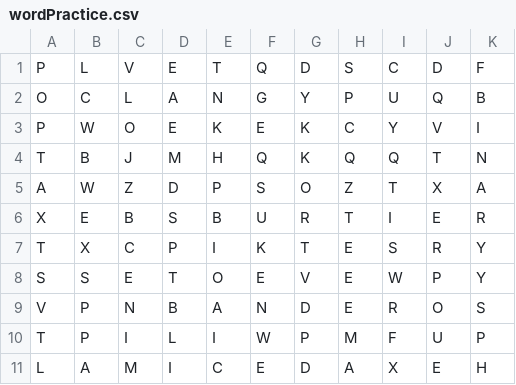
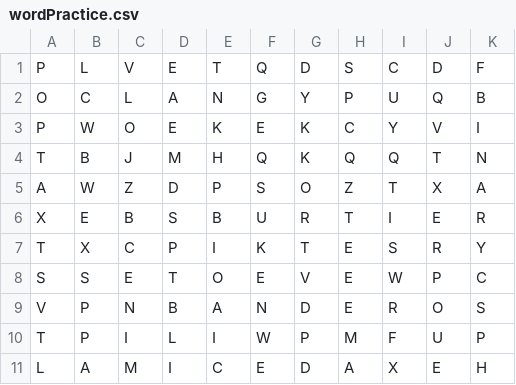
Before and after one commit to ElidaDev/AllLangs-Eli, a CSV file: Python/Misc.Projects/Misc/Word Search/wordPractice.csv, drawn as a sheet.

```diff
--- a/Python/Misc.Projects/Misc/Word Search/wordPractice.csv
+++ b/Python/Misc.Projects/Misc/Word Search/wordPractice.csv
@@ -7,3 +7,3 @@ X,E,B,S,B,U,R,T,I,E,R
 T,X,C,P,I,K,T,E,S,R,Y
-S,S,E,T,O,E,V,E,W,P,Y
+S,S,E,T,O,E,V,E,W,P,C
 V,P,N,B,A,N,D,E,R,O,S
```
Also changed, not shown: 1 other file.
